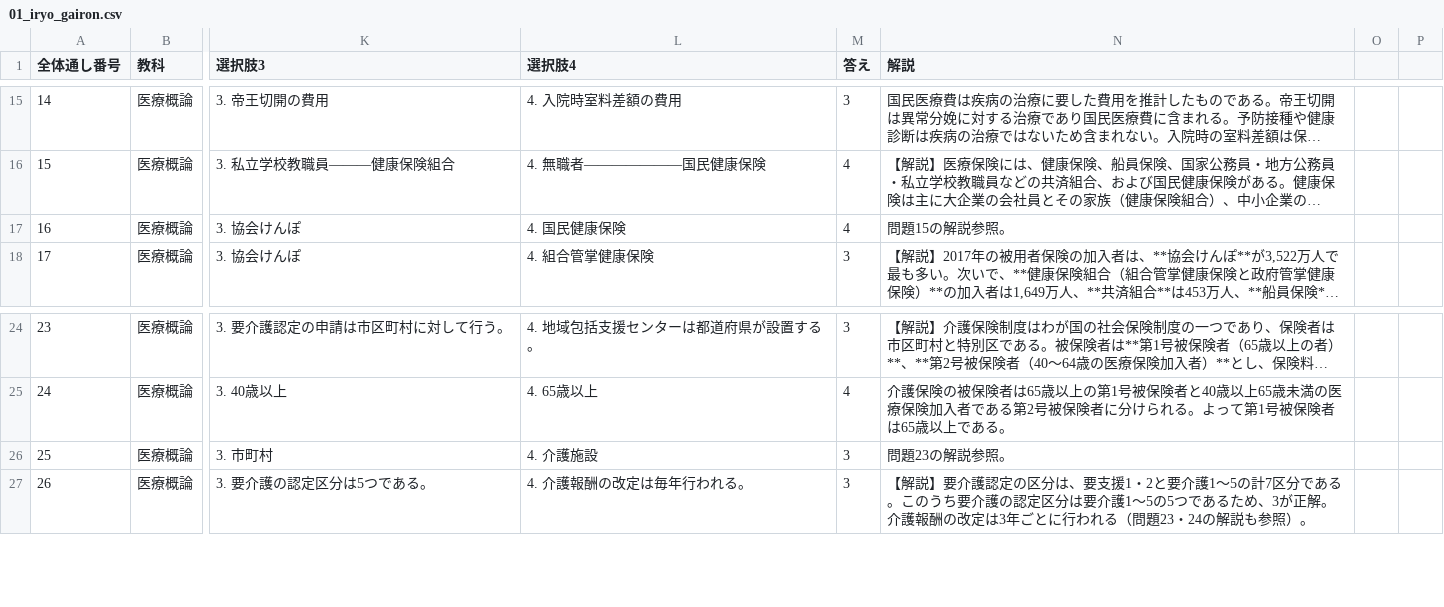
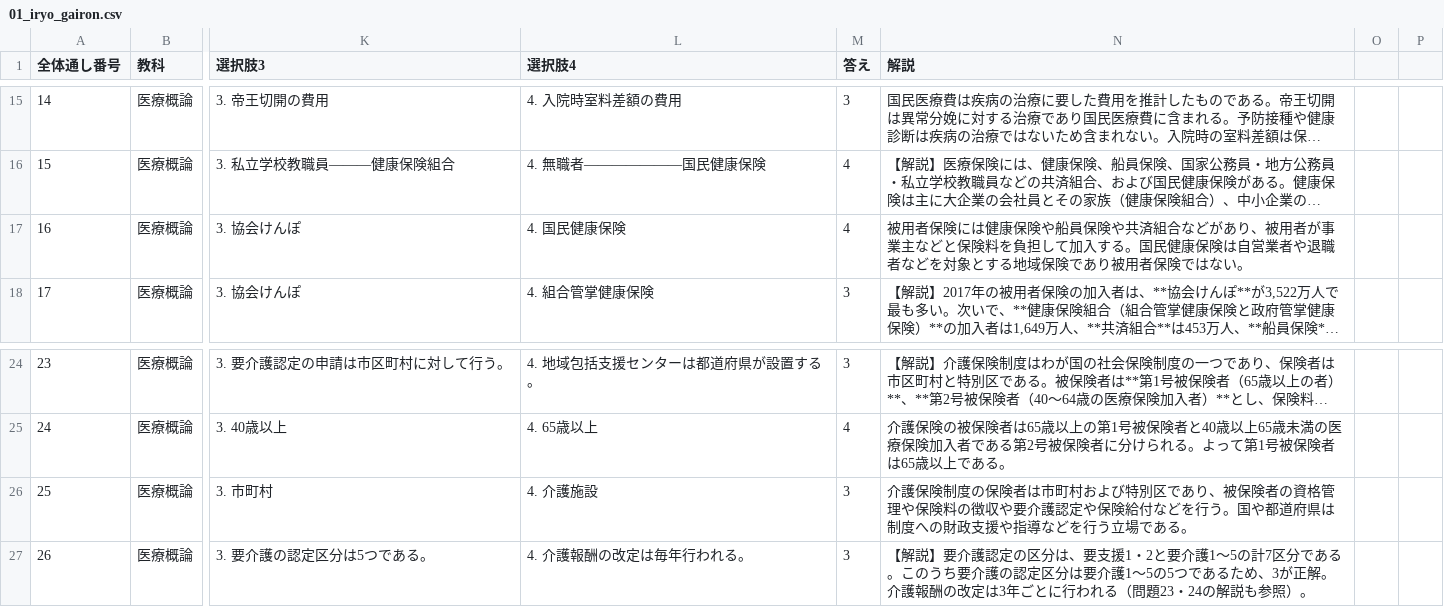
Before and after one commit to kaoman0079-ops/shinkyu_kokusitest, a CSV file: Csv/01_iryo_gairon.csv, drawn as a sheet; only a part is shown, gaps mark what is left out; long unchanged cells end in …; the diff names each change by its address in the sheet, - before the commit and + after, or states it on an @@ line.

```diff
--- a/Csv/01_iryo_gairon.csv
+++ b/Csv/01_iryo_gairon.csv
-N17 (解説): 問題15の解説参照。
+N17 (解説): 被用者保険には健康保険や船員保険や共済組合などがあり、被用者が事業主などと保険料を負担して加入する。国民健康保険は自営業者や退職者などを対象とする地域保険であり被用者保険ではない。
-N26 (解説): 問題23の解説参照。
+N26 (解説): 介護保険制度の保険者は市町村および特別区であり、被保険者の資格管理や保険料の徴収や要介護認定や保険給付などを行う。国や都道府県は制度への財政支援や指導などを行う立場である。
```
Also changed, not shown: Csv/03_houki.csv, Csv/07_rinsho_sosron.csv, 4 other files.
